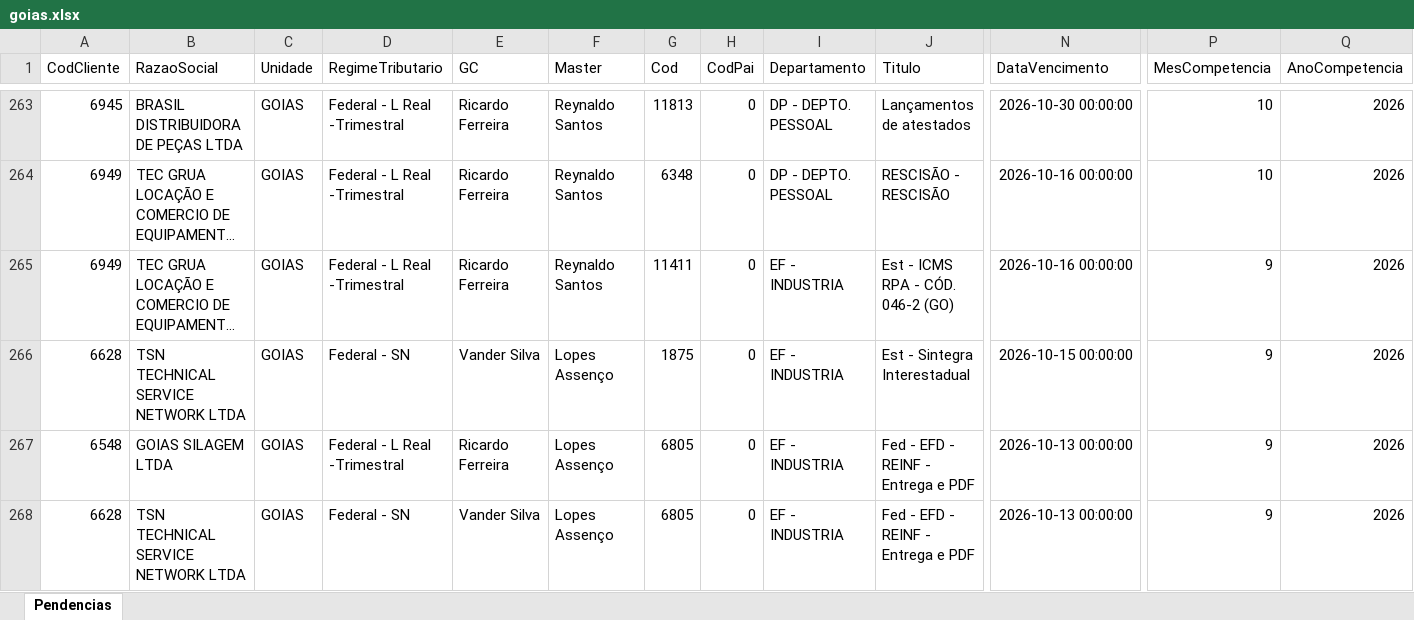
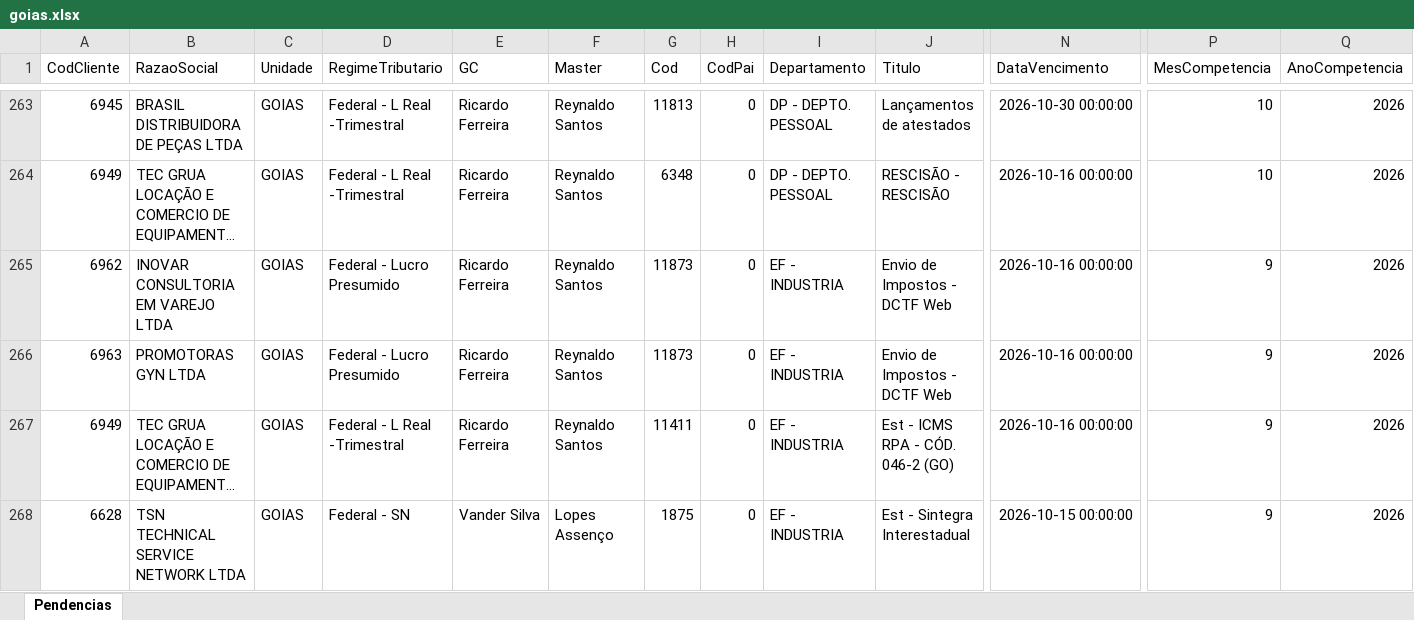
Before and after one commit to Controladoria-MG/Tarefas-baixadas, an Excel workbook: data/base/goias.xlsx, sheet Pendencias, drawn as a sheet; only a part is shown, gaps mark what is left out; the shorter side is filled out with more unchanged rows; long unchanged cells end in …; values as stored, in another font and other column widths than the file's, no borders; rows hold the shown columns only; the diff names each change by its address in the sheet, - before the commit and + after, or states it on an @@ line.

```diff
--- a/data/base/goias.xlsx (sheet Pendencias)
+++ b/data/base/goias.xlsx (sheet Pendencias)
+row 265: 6962 | INOVAR CONSULTORIA EM VAREJO LTDA | GOIAS | Federal - Lucro Presumido | Ricardo Ferreira | Reynaldo Santos | 11873 | 0 | EF - INDUSTRIA | Envio de Impostos - DCTF Web | 2026-10-16 00:00:00 | 9 | 2026
+row 266: 6963 | PROMOTORAS GYN LTDA | GOIAS | Federal - Lucro Presumido | Ricardo Ferreira | Reynaldo Santos | 11873 | 0 | EF - INDUSTRIA | Envio de Impostos - DCTF Web | 2026-10-16 00:00:00 | 9 | 2026
```
Also changed, not shown: data/base/santos.xlsx, 3 other files.
